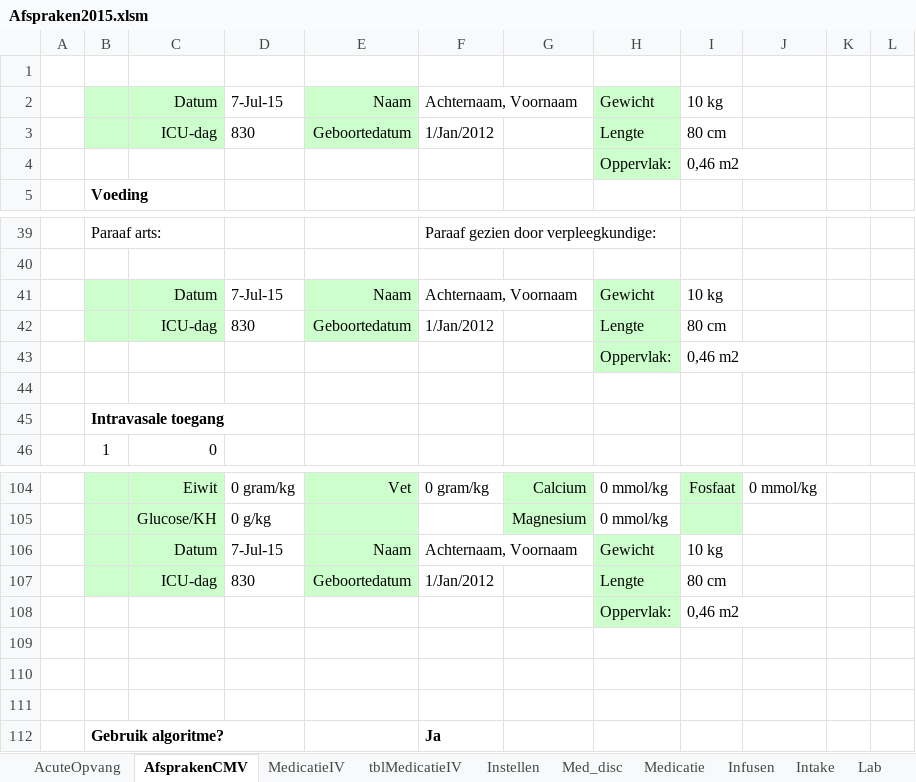
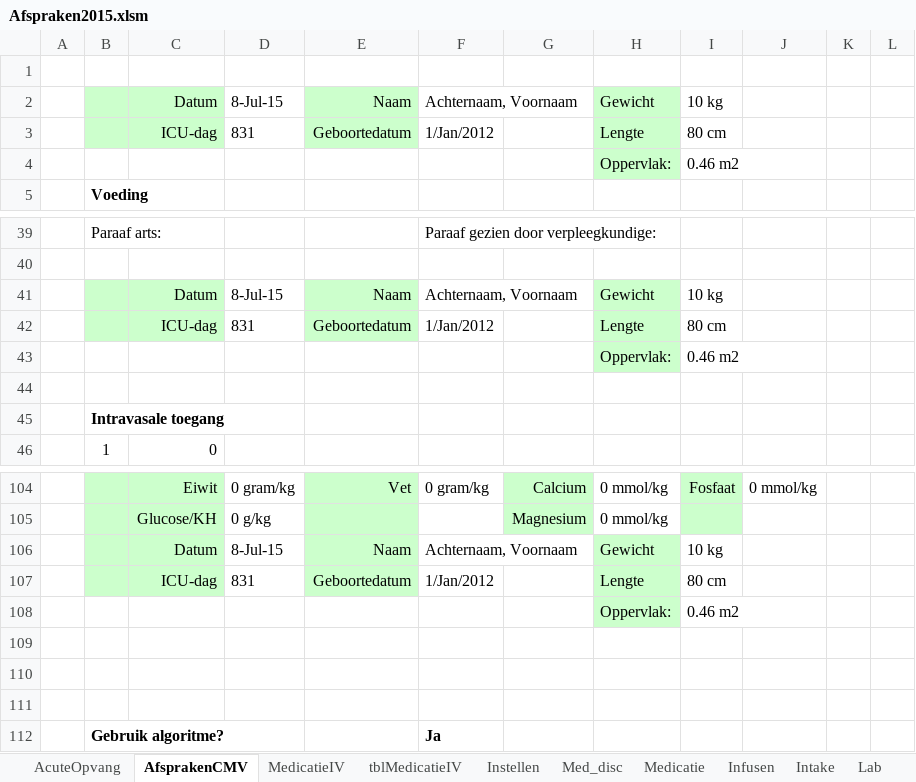
Before and after one commit to halcwb/prescriber, an Excel workbook: ICAP/Afspraken2015.xlsm, sheet AfsprakenCMV, drawn as a sheet; only a part is shown, gaps mark what is left out; values as stored, in another font and other column widths than the file's, no borders; charts and pictures not drawn; 1 other sheet too large or unreadable and not compared; the diff names each change by its address in the sheet, - before the commit and + after, or states it on an @@ line.

```diff
--- a/ICAP/Afspraken2015.xlsm (sheet AfsprakenCMV)
+++ b/ICAP/Afspraken2015.xlsm (sheet AfsprakenCMV)
-D2: 7-Jul-15
+D2: 8-Jul-15
-D3: 830
+D3: 831
-I4: 0,46 m2
+I4: 0.46 m2
-D41: 7-Jul-15
+D41: 8-Jul-15
-D42: 830
+D42: 831
-I43: 0,46 m2
+I43: 0.46 m2
-D106: 7-Jul-15
+D106: 8-Jul-15
-D107: 830
+D107: 831
-I108: 0,46 m2
+I108: 0.46 m2
```
Also changed, not shown: sheet Instellen, sheet Infusen, sheet Intake, sheet Med_disc, sheet MedicatieIV, sheet TPNboven50kg, 5 more sheets, charts or pictures, 3 other files.
